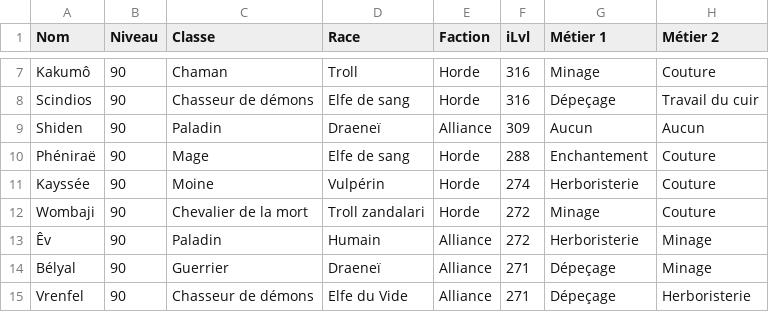
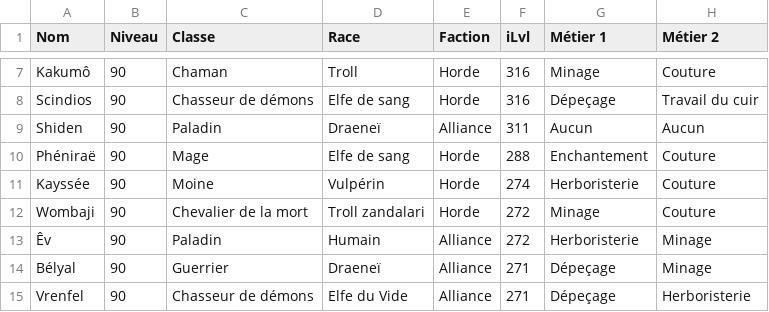
Before and after one commit to halekss/data_classification_API_blizzard, a CSV file: data/mon_dataset_wow.csv, drawn as a sheet; only a part is shown, gaps mark what is left out.

```diff
--- a/data/mon_dataset_wow.csv
+++ b/data/mon_dataset_wow.csv
@@ -8,3 +8,3 @@ Kakumô,90,Chaman,Troll,Horde,316,Minage,Couture
 Scindios,90,Chasseur de démons,Elfe de sang,Horde,316,Dépeçage,Travail du cuir
-Shiden,90,Paladin,Draeneï,Alliance,309,Aucun,Aucun
+Shiden,90,Paladin,Draeneï,Alliance,311,Aucun,Aucun
 Phéniraë,90,Mage,Elfe de sang,Horde,288,Enchantement,Couture
```
